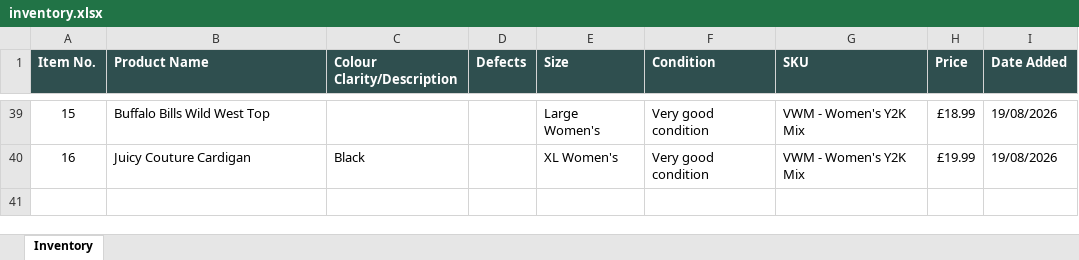
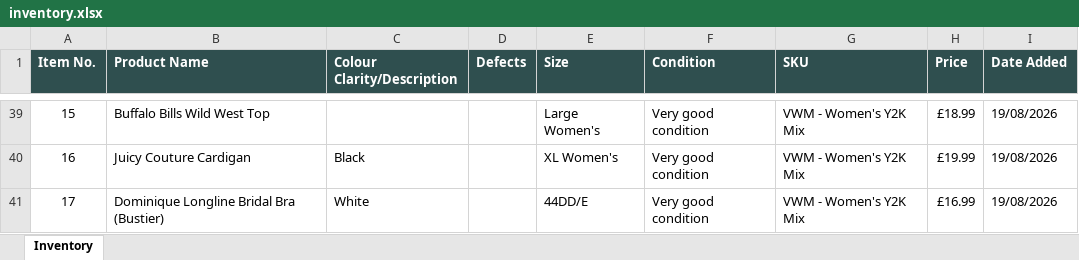
Before and after one commit to Mrwilson1882/Milltown-Archive, an Excel workbook: inventory.xlsx, sheet Inventory, drawn as a sheet; only a part is shown, gaps mark what is left out; values as stored, in another font and other column widths than the file's, no borders; the diff names each change by its address in the sheet, - before the commit and + after, or states it on an @@ line.

```diff
--- a/inventory.xlsx (sheet Inventory)
+++ b/inventory.xlsx (sheet Inventory)
+row 41: 17 | Dominique Longline Bridal Bra (Bustier) | White |  | 44DD/E | Very good condition | VWM - Women's Y2K Mix | £16.99 | 19/08/2026
```
Also changed, not shown: 2 other files.
